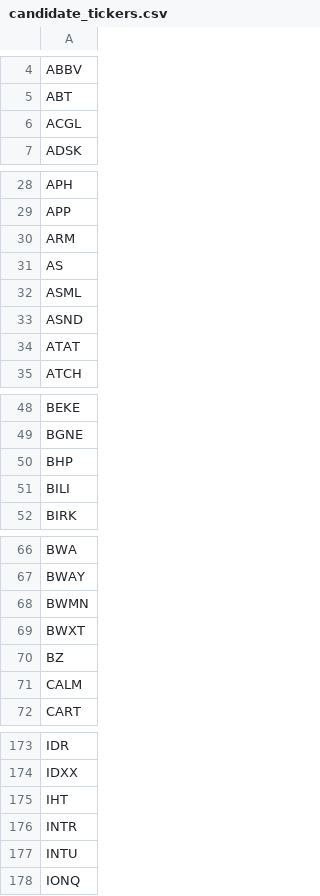
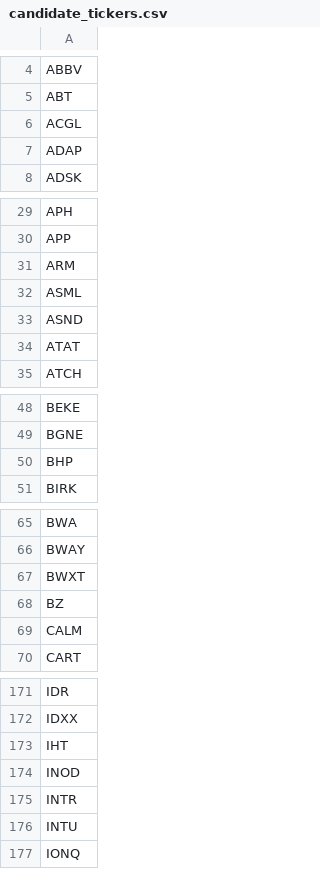
Before and after one commit to dakara32/GPT_Code, a CSV file: candidate_tickers.csv, drawn as a sheet; only a part is shown, gaps mark what is left out; removed rows and columns are numbered as before the commit, all else as after; the diff covers the shown part only; the diff names each change by its address in the sheet, - before the commit and + after, or states it on an @@ line.

Commit message:
Update candidate tickers

```diff
--- a/candidate_tickers.csv
+++ b/candidate_tickers.csv
+row 7: ADAP
-row 31: AS
-row 51: BILI
-row 68: BWMN
+row 174: INOD
```
Also changed, not shown: 4 added rows and 4 removed rows elsewhere in this file.
